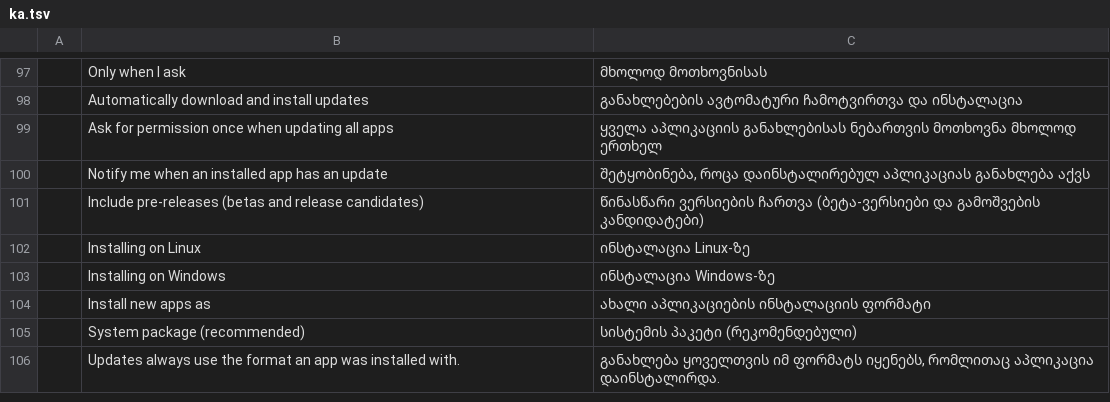
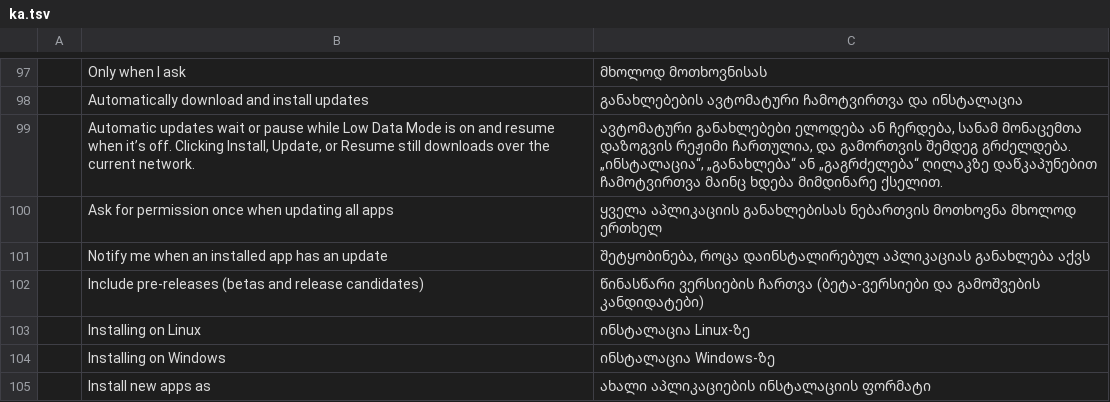
Before and after one commit to storytold/craft-launcher, a TSV file: crates/ui-egui/src/i18n/ka.tsv, drawn as a sheet; only a part is shown, gaps mark what is left out; the shorter side is filled out with more unchanged rows.

Commit message:
ui: explain Low Data Mode behavior in update settings

```diff
--- a/crates/ui-egui/src/i18n/ka.tsv
+++ b/crates/ui-egui/src/i18n/ka.tsv
@@ -98,2 +98,3 @@
 	Automatically download and install updates	განახლებების ავტომატური ჩამოტვირთვა და ინსტალაცია
+	Automatic updates wait or pause while Low Data Mode is on and resume when it’s off. Clicking Install, Update, or Resume still downloads over the current network.	ავტომატური განახლებები ელოდება ან ჩერდება, სანამ მონაცემთა დაზოგვის რეჟიმი ჩართულია, და გამორთვის შემდეგ გრძელდება. „ინსტალაცია“, „განახლება“ ან „გაგრძელება“ ღილაკზე დაწკაპუნებით ჩამოტვირთვა მაინც ხდება მიმდინარე ქსელით.
 	Ask for permission once when updating all apps	ყველა აპლიკაციის განახლებისას ნებართვის მოთხოვნა მხოლოდ ერთხელ
```
Also changed, not shown: crates/ui-egui/src/i18n/fr.tsv, crates/ui-egui/src/i18n/hu.tsv, 11 other files.
